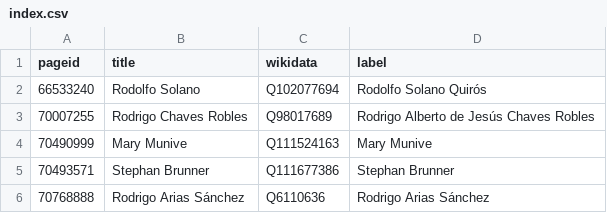
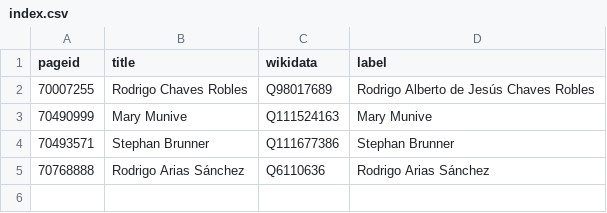
Before and after one commit to every-politician-scrapers/costa-rica, a CSV file: enwiki/index.csv, drawn as a sheet.

```diff
--- a/enwiki/index.csv
+++ b/enwiki/index.csv
@@ -1,3 +1,2 @@
 pageid,title,wikidata,label
-66533240,Rodolfo Solano,Q102077694,Rodolfo Solano Quirós
 70007255,Rodrigo Chaves Robles,Q98017689,Rodrigo Alberto de Jesús Chaves Robles
```
Also changed, not shown: 2 other files.
